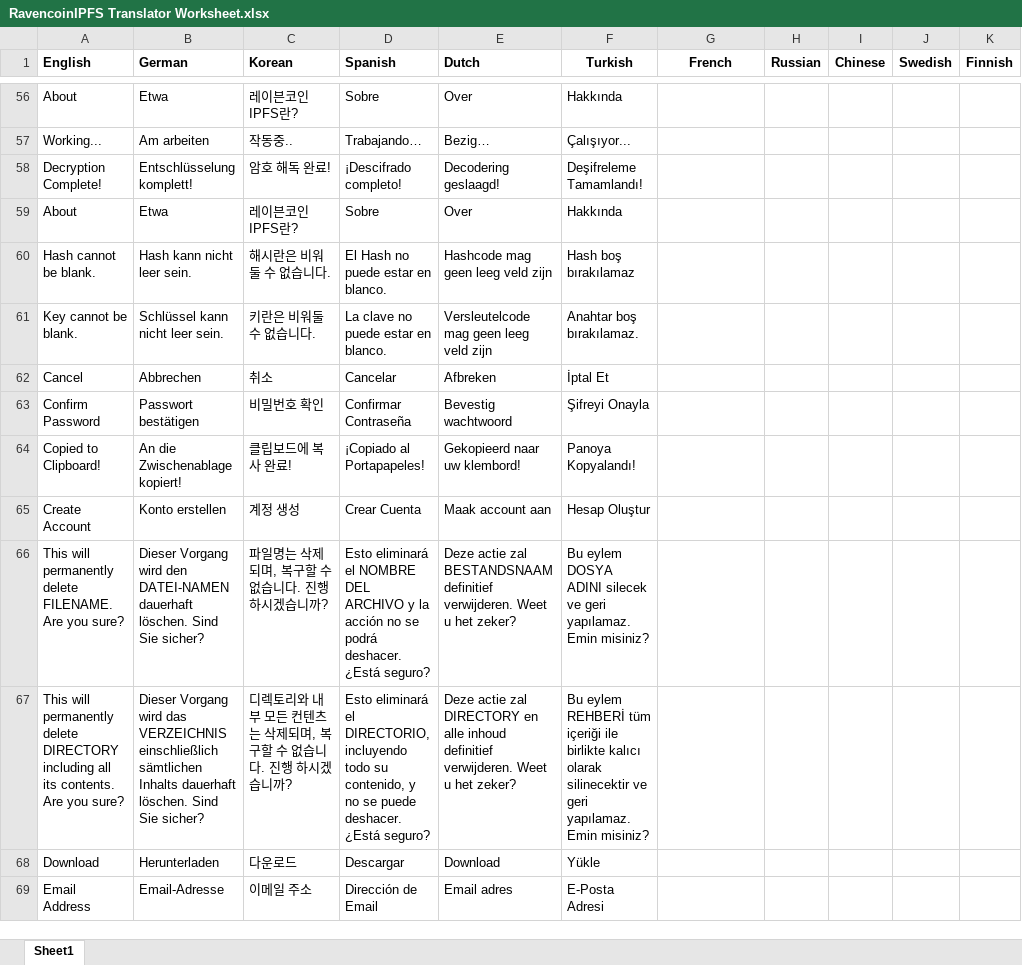
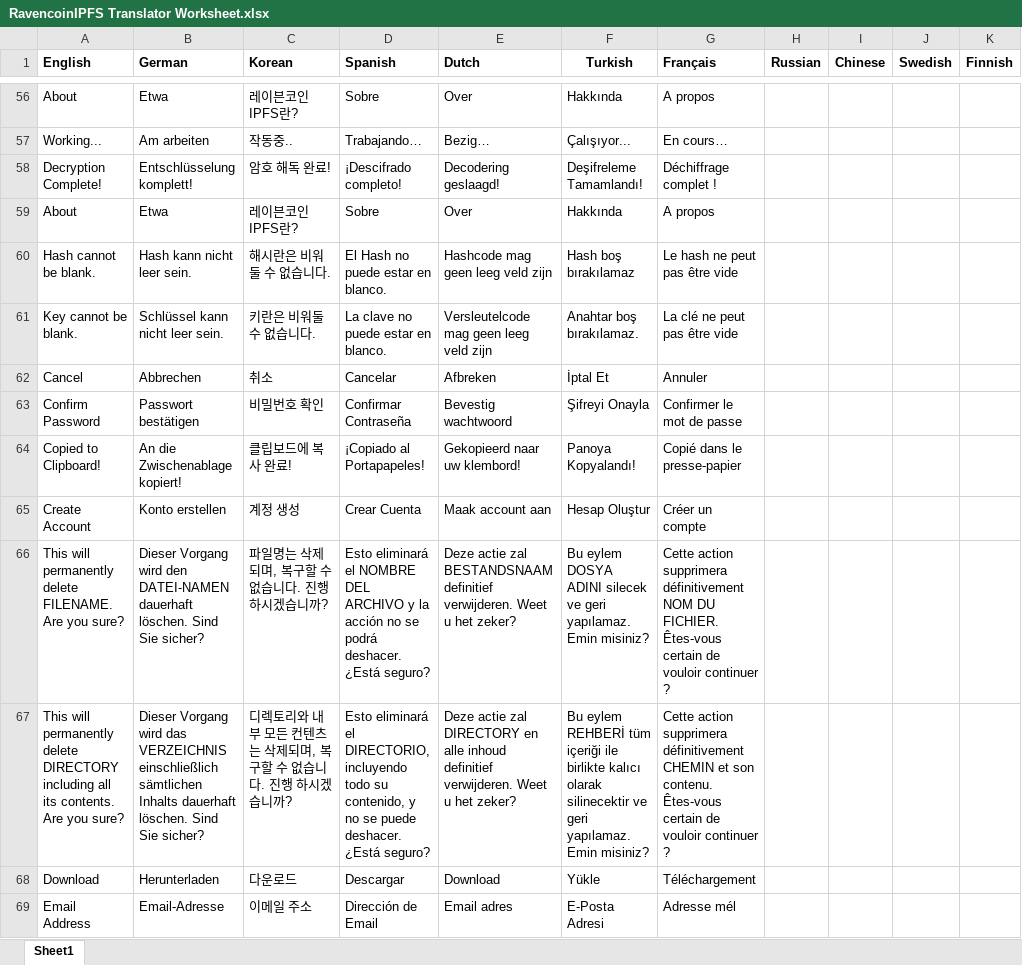
Before and after one commit to MangoFarmAssets/RavencoinIPFS-Translations, an Excel workbook: RavencoinIPFS Translator Worksheet.xlsx, sheet Sheet1, drawn as a sheet; only a part is shown, gaps mark what is left out; values as stored, in another font and other column widths than the file's, no borders; the diff covers the shown part only; the diff names each change by its address in the sheet, - before the commit and + after, or states it on an @@ line.

```diff
--- a/RavencoinIPFS Translator Worksheet.xlsx (sheet Sheet1)
+++ b/RavencoinIPFS Translator Worksheet.xlsx (sheet Sheet1)
-G1: French
+G1: Français
-G1 alignment: center
+G1 alignment: left
-G56 (Français): (empty)
+G56 (Français): A propos
-G57 (Français): (empty)
+G57 (Français): En cours…
-G58 (Français): (empty)
+G58 (Français): Déchiffrage complet !
-G59 (Français): (empty)
+G59 (Français): A propos
-G60 (Français): (empty)
+G60 (Français): Le hash ne peut pas être vide
-G61 (Français): (empty)
+G61 (Français): La clé ne peut pas être vide
-G62 (Français): (empty)
+G62 (Français): Annuler
-G63 (Français): (empty)
+G63 (Français): Confirmer le mot de passe
-G64 (Français): (empty)
+G64 (Français): Copié dans le presse-papier
-G65 (Français): (empty)
+G65 (Français): Créer un compte
-G66 (Français): (empty)
+G66 (Français): Cette action supprimera définitivement NOM DU FICHIER. Êtes-vous certain de vouloir continuer ?
-G67 (Français): (empty)
+G67 (Français): Cette action supprimera définitivement CHEMIN et son contenu. Êtes-vous certain de vouloir continuer ?
-G68 (Français): (empty)
+G68 (Français): Téléchargement
-G69 (Français): (empty)
+G69 (Français): Adresse mél
```
Also changed, not shown: 133 edited cells elsewhere in this sheet.
